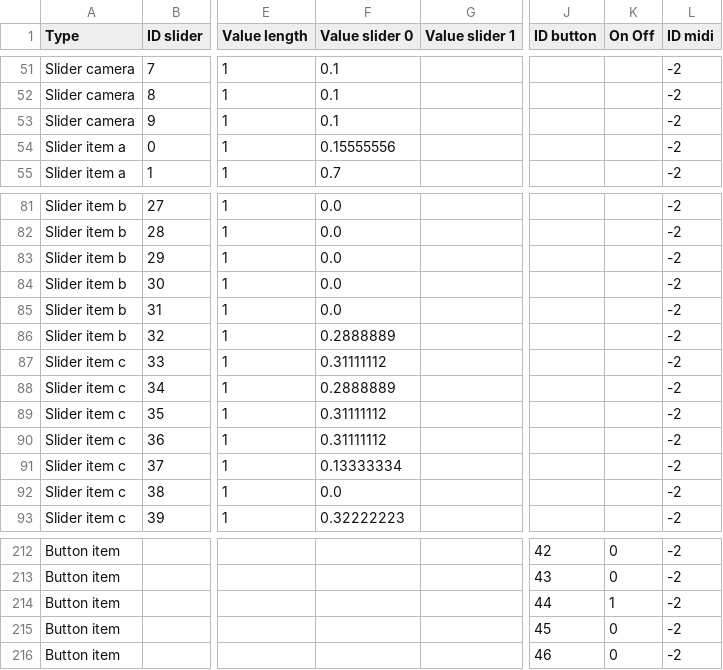
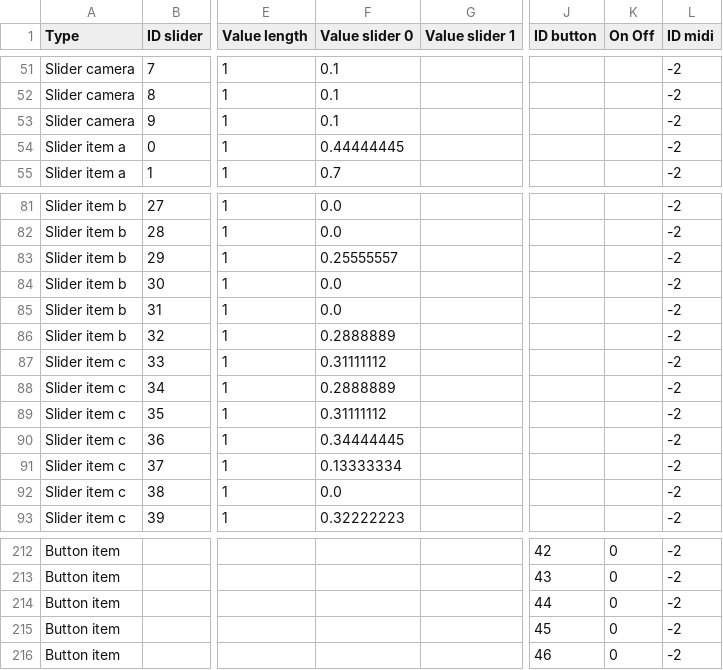
Before and after one commit to knupel/ROMANESCO-Processing, a CSV file: A_DEVELOPEMENT/sources/autosave.csv, drawn as a sheet; only a part is shown, gaps mark what is left out; the diff covers the shown part only; the diff names each change by its address in the sheet, - before the commit and + after, or states it on an @@ line.

```diff
--- a/A_DEVELOPEMENT/sources/autosave.csv
+++ b/A_DEVELOPEMENT/sources/autosave.csv
-F54 (Value slider 0): 0.15555556
+F54 (Value slider 0): 0.44444445
-F83 (Value slider 0): 0.0
+F83 (Value slider 0): 0.25555557
-F90 (Value slider 0): 0.31111112
+F90 (Value slider 0): 0.34444445
-K214 (On Off): 1
+K214 (On Off): 0
```
Also changed, not shown: 17 edited cells elsewhere in this file, A_DEVELOPEMENT/sources/preferences/index_romanesco_items.csv, 33 other files.
